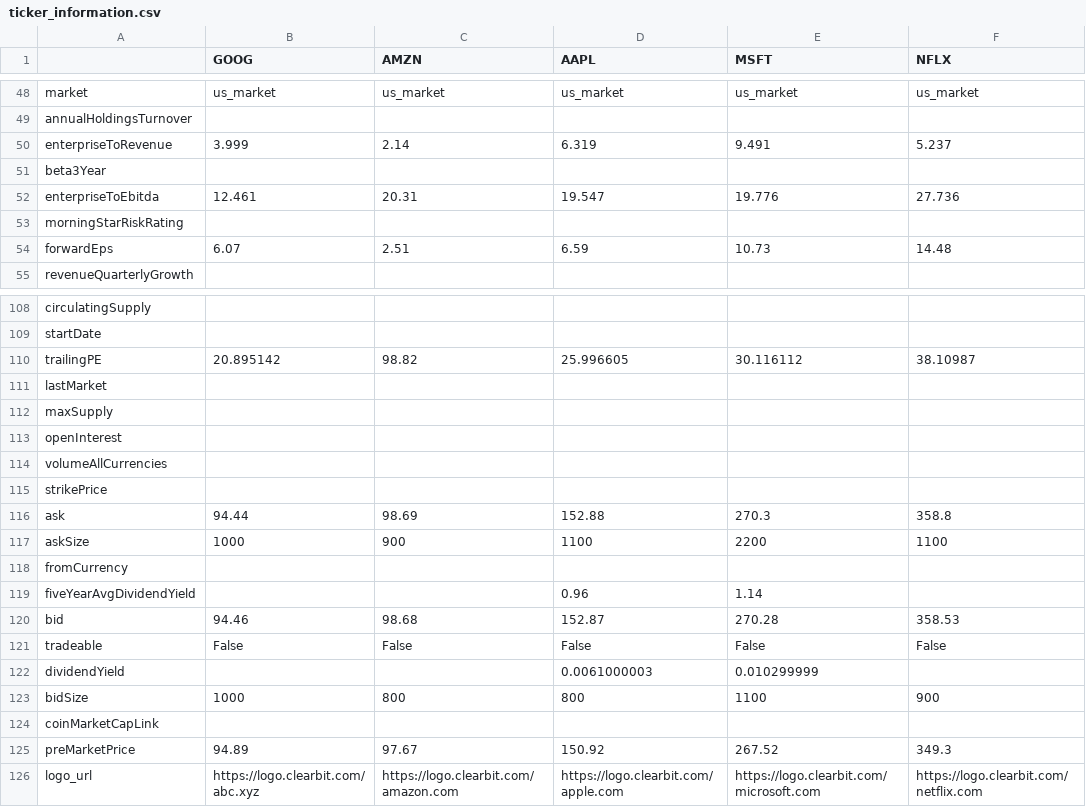
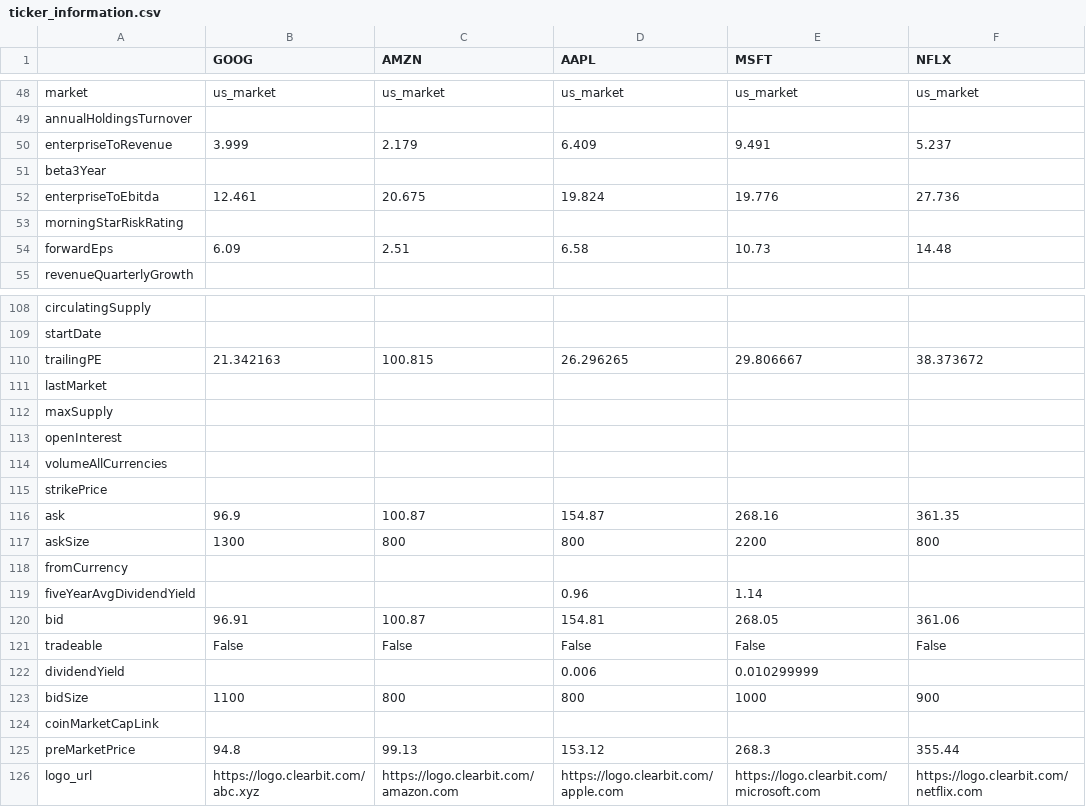
Before and after one commit to CarlosUziel/stock-picker, a CSV file: data/big_tech/ticker_information.csv, drawn as a sheet; only a part is shown, gaps mark what is left out; the diff covers the shown part only.

```diff
--- a/data/big_tech/ticker_information.csv
+++ b/data/big_tech/ticker_information.csv
@@ -49,7 +49,7 @@ market,us_market,us_market,us_market,us_market,us_market
 annualHoldingsTurnover,,,,,
-enterpriseToRevenue,3.999,2.14,6.319,9.491,5.237
+enterpriseToRevenue,3.999,2.179,6.409,9.491,5.237
 beta3Year,,,,,
-enterpriseToEbitda,12.461,20.31,19.547,19.776,27.736
+enterpriseToEbitda,12.461,20.675,19.824,19.776,27.736
 morningStarRiskRating,,,,,
-forwardEps,6.07,2.51,6.59,10.73,14.48
+forwardEps,6.09,2.51,6.58,10.73,14.48
 revenueQuarterlyGrowth,,,,,
@@ -109,3 +109,3 @@ circulatingSupply,,,,,
 startDate,,,,,
-trailingPE,20.895142,98.82,25.996605,30.116112,38.10987
+trailingPE,21.342163,100.815,26.296265,29.806667,38.373672
 lastMarket,,,,,
@@ -115,12 +115,12 @@ volumeAllCurrencies,,,,,
 strikePrice,,,,,
-ask,94.44,98.69,152.88,270.3,358.8
-askSize,1000,900,1100,2200,1100
+ask,96.9,100.87,154.87,268.16,361.35
+askSize,1300,800,800,2200,800
 fromCurrency,,,,,
 fiveYearAvgDividendYield,,,0.96,1.14,
-bid,94.46,98.68,152.87,270.28,358.53
+bid,96.91,100.87,154.81,268.05,361.06
 tradeable,False,False,False,False,False
-dividendYield,,,0.0061000003,0.010299999,
-bidSize,1000,800,800,1100,900
+dividendYield,,,0.006,0.010299999,
+bidSize,1100,800,800,1000,900
 coinMarketCapLink,,,,,
-preMarketPrice,94.89,97.67,150.92,267.52,349.3
+preMarketPrice,94.8,99.13,153.12,268.3,355.44
 logo_url,https://logo.clearbit.com/abc.xyz,https://logo.clearbit.com/amazon.com,https://logo.clearbit.com/apple.com,https://logo.clearbit.com/microsoft.com,https://logo.clearbit.com/netflix.com
```
Also changed, not shown: 35 edited cells elsewhere in this file, data/big_tech/ticker_data.csv.
